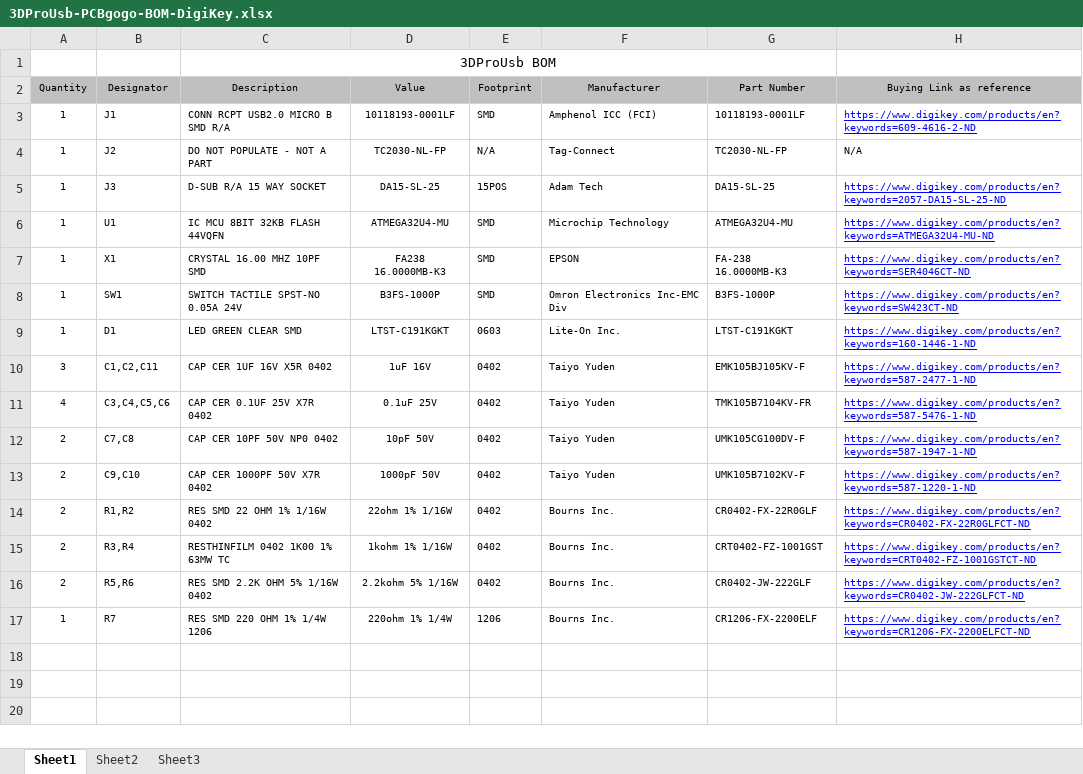
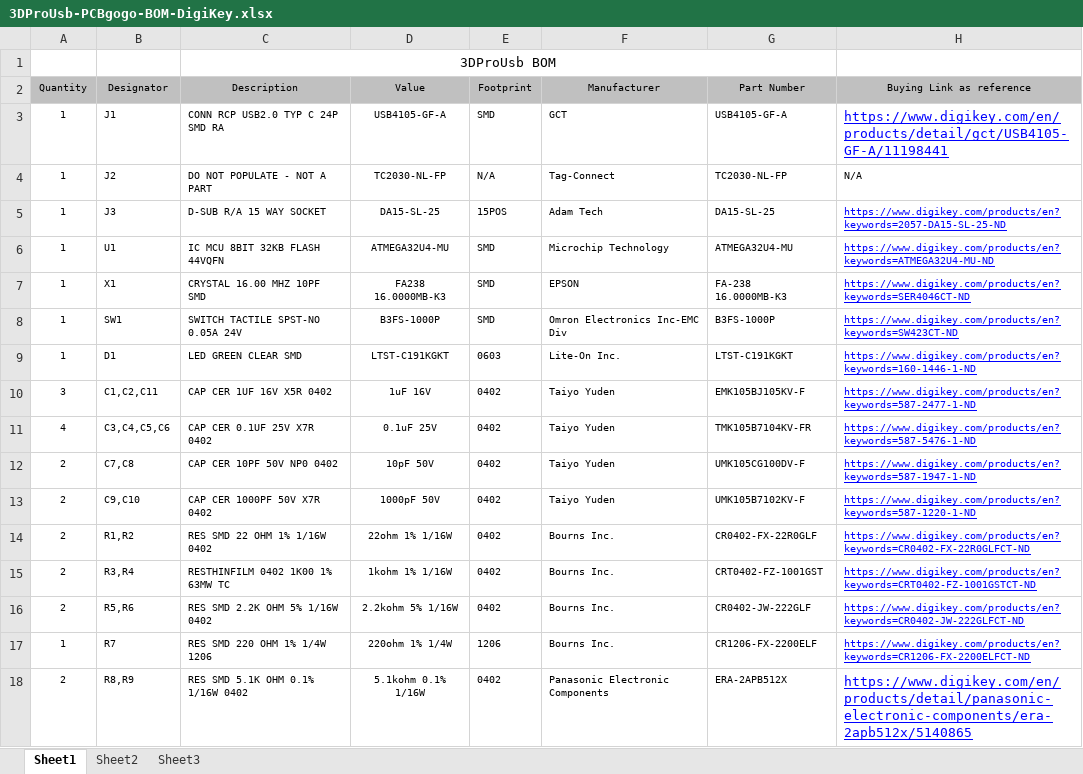
Before and after one commit to Kreeblah/SidewinderToUSBV2, an Excel workbook: Production/BOMs/PCBgogo/3DProUsb-PCBgogo-BOM-DigiKey.xlsx, sheet Sheet1, drawn as a sheet; values as stored, in another font and other column widths than the file's, no borders; charts and pictures not drawn; the diff names each change by its address in the sheet, - before the commit and + after, or states it on an @@ line.

```diff
--- a/Production/BOMs/PCBgogo/3DProUsb-PCBgogo-BOM-DigiKey.xlsx (sheet Sheet1)
+++ b/Production/BOMs/PCBgogo/3DProUsb-PCBgogo-BOM-DigiKey.xlsx (sheet Sheet1)
-C3 (Description): CONN RCPT USB2.0 MICRO B SMD R/A
+C3 (Description): CONN RCP USB2.0 TYP C 24P SMD RA
-D3 (Value): 10118193-0001LF
+D3 (Value): USB4105-GF-A
-F3 (Manufacturer): Amphenol ICC (FCI)
+F3 (Manufacturer): GCT
-G3 (Part Number): 10118193-0001LF
+G3 (Part Number): USB4105-GF-A
-H3 (Buying Link as reference): https://www.digikey.com/products/en?keywords=609-4616-2-ND
+H3 (Buying Link as reference): https://www.digikey.com/en/products/detail/gct/USB4105-GF-A/11198441
@@ H3 text size: larger @@
+row 18: 2 | R8,R9 | RES SMD 5.1K OHM 0.1% 1/16W 0402 | 5.1kohm 0.1% 1/16W | 0402 | Panasonic Electronic Components | ERA-2APB512X | https://www.digikey.com/en/products/detail/panasonic-electronic-components/era-2apb512x/5140865
```
Also changed, not shown: Production/BOMs/Makerfabs/3DProUsb-Makerfabs-BOM-DigiKey.xlsx, Production/BOMs/OSpcb/3DProUsb-OSpcb-BOM-DigiKey.xlsx, 43 other files.
